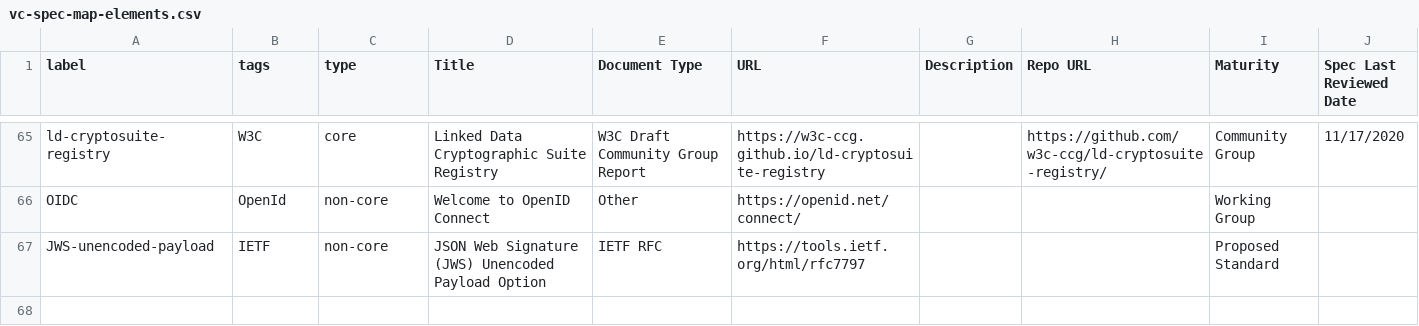
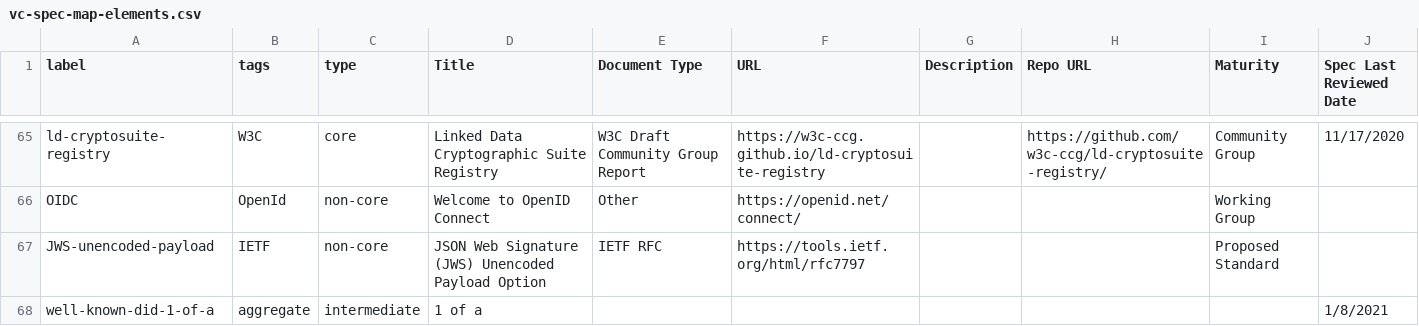
Before and after one commit to decentralized-identity/vc-spec-map, a CSV file: diagrams/vc-spec-map/vc-spec-map-elements.csv, drawn as a sheet; only a part is shown, gaps mark what is left out.

```diff
--- a/diagrams/vc-spec-map/vc-spec-map-elements.csv
+++ b/diagrams/vc-spec-map/vc-spec-map-elements.csv
@@ -68 +68,2 @@ OIDC,OpenId,non-core,Welcome to OpenID Connect,Other,https://openid.net/connect/
 JWS-unencoded-payload,IETF,non-core,JSON Web Signature (JWS) Unencoded Payload Option,IETF RFC,https://tools.ietf.org/html/rfc7797,,,Proposed Standard,
+well-known-did-1-of-a,aggregate,intermediate,1 of a,,,,,,1/8/2021
```
Also changed, not shown: diagrams/vc-spec-map/vc-spec-map-connections.csv.
